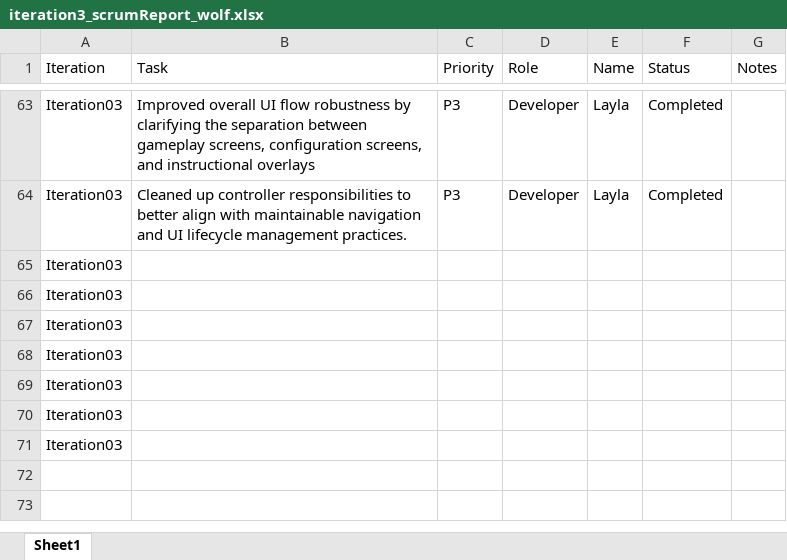
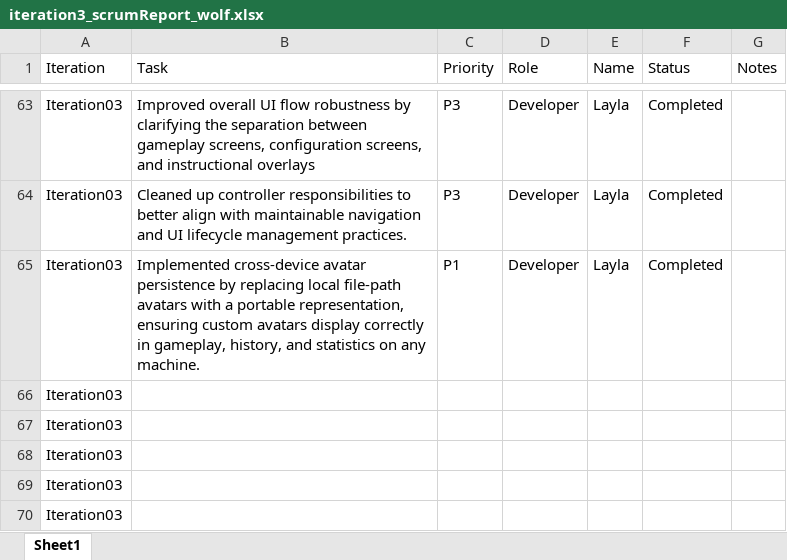
Before and after one commit to layla1010/MineSweeper_Wolf, an Excel workbook: src/main/resources/iteration3_scrumReport_wolf.xlsx, sheet Sheet1, drawn as a sheet; only a part is shown, gaps mark what is left out; the shorter side is filled out with more unchanged rows; values as stored, in another font and other column widths than the file's, no borders; table styles not drawn; removed rows and columns are numbered as before the commit, all else as after; the diff names each change by its address in the sheet, - before the commit and + after, or states it on an @@ line.

Commit message:
scrum report

```diff
--- a/src/main/resources/iteration3_scrumReport_wolf.xlsx (sheet Sheet1)
+++ b/src/main/resources/iteration3_scrumReport_wolf.xlsx (sheet Sheet1)
-row 65: Iteration03
+row 65: Iteration03 | Implemented cross-device avatar persistence by replacing local file-path avatars with a portable representation, ensuring custom avatars display correctly in gameplay, history, and statistics on any machine. | P1 | Developer | Layla | Completed
```
